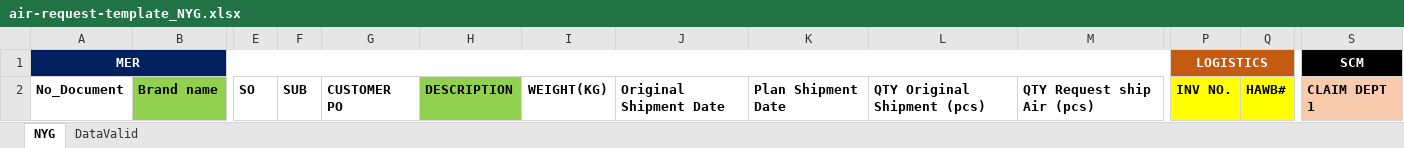
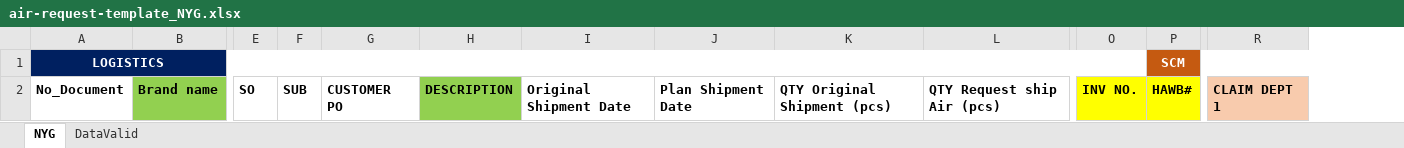
Before and after one commit to thanchanokp-source/air-request-system, an Excel workbook: public/air-request-template_NYG.xlsx, sheet NYG, drawn as a sheet; only a part is shown, gaps mark what is left out; values as stored, in another font and other column widths than the file's, no borders; table styles not drawn; removed rows and columns are numbered as before the commit, all else as after; rows hold the shown columns only; the diff names each change by its address in the sheet, - before the commit and + after, or states it on an @@ line.

Commit message:
items 3+5: master rate country-only; MER weight from description WT charge (hold/alert); template drop WEIGHT

```diff
--- a/public/air-request-template_NYG.xlsx (sheet NYG)
+++ b/public/air-request-template_NYG.xlsx (sheet NYG)
-column I, row 2: WEIGHT(KG)
-row 1: MER |  |  |  |  |  |  |  |  |  |  | LOGISTICS |  | SCM
+row 1: LOGISTICS |  |  |  |  |  |  |  |  |  |  | SCM
```
Also changed, not shown: public/air-request-template_GW.xlsx, 2 other files.
